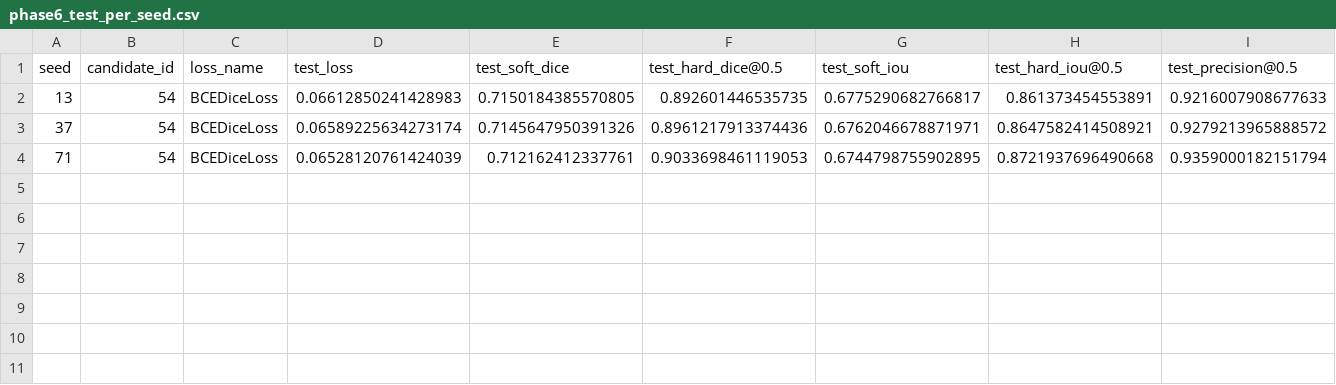
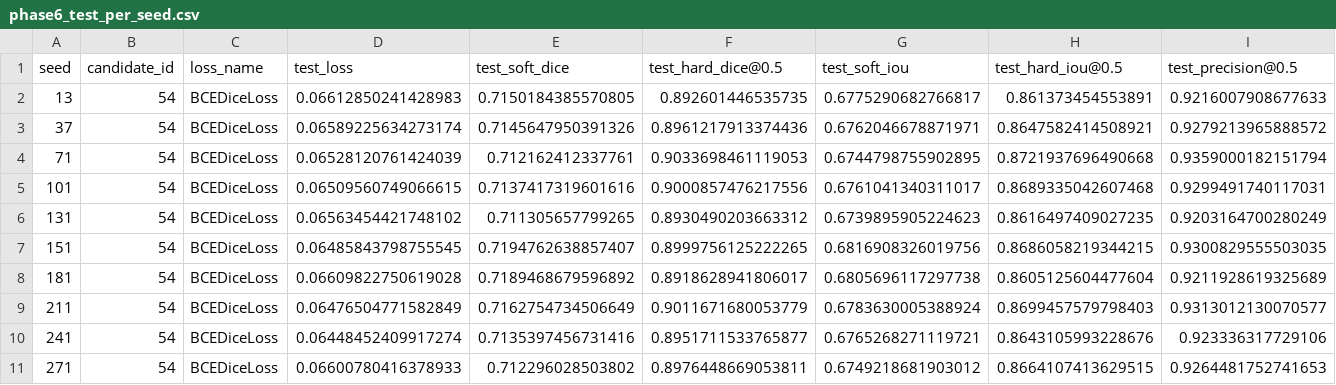
Before and after one commit to tkescec-algebra/UltraLightFCN, a CSV file: train/seg_phase6/final_retrain90/phase6_test_per_seed.csv, drawn as a sheet; only a part is shown; rows hold the shown columns only; the diff names each change by its address in the sheet, - before the commit and + after, or states it on an @@ line.

```diff
--- a/train/seg_phase6/final_retrain90/phase6_test_per_seed.csv
+++ b/train/seg_phase6/final_retrain90/phase6_test_per_seed.csv
+row 5: 101 | 54 | BCEDiceLoss | 0.06509560749066615 | 0.7137417319601616 | 0.9000857476217556 | 0.6761041340311017 | 0.8689335042607468 | 0.9299491740117031
+row 6: 131 | 54 | BCEDiceLoss | 0.06563454421748102 | 0.711305657799265 | 0.8930490203663312 | 0.6739895905224623 | 0.8616497409027235 | 0.9203164700280249
+row 7: 151 | 54 | BCEDiceLoss | 0.06485843798755545 | 0.7194762638857407 | 0.8999756125222265 | 0.6816908326019756 | 0.8686058219344215 | 0.9300829555503035
+row 8: 181 | 54 | BCEDiceLoss | 0.06609822750619028 | 0.7189468679596892 | 0.8918628941806017 | 0.6805696117297738 | 0.8605125604477604 | 0.9211928619325689
+row 9: 211 | 54 | BCEDiceLoss | 0.06476504771582849 | 0.7162754734506649 | 0.9011671680053779 | 0.6783630005388924 | 0.8699457579798403 | 0.9313012130070577
+row 10: 241 | 54 | BCEDiceLoss | 0.06448452409917274 | 0.7135397456731416 | 0.8951711533765877 | 0.6765268271119721 | 0.8643105993228676 | 0.923336317729106
+row 11: 271 | 54 | BCEDiceLoss | 0.06600780416378933 | 0.712296028503802 | 0.8976448669053811 | 0.6749218681903012 | 0.8664107413629515 | 0.9264481752741653
```
Also changed, not shown: train/seg_phase6/final_retrain90_fixed_recipe_no_simclr/phase6_test_per_seed_fixed_recipe_no_simclr.csv, train/seg_phase6/final_retrain90_fixed_recipe_no_simclr/trial_54/seed_13/epoch_log.csv, 35 other files.
